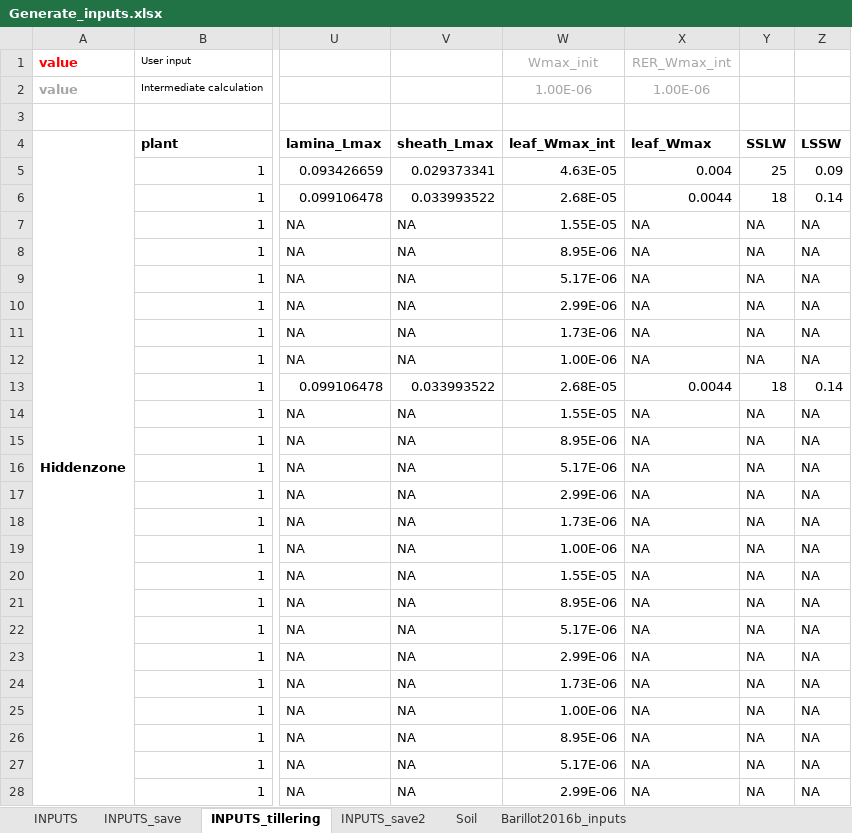
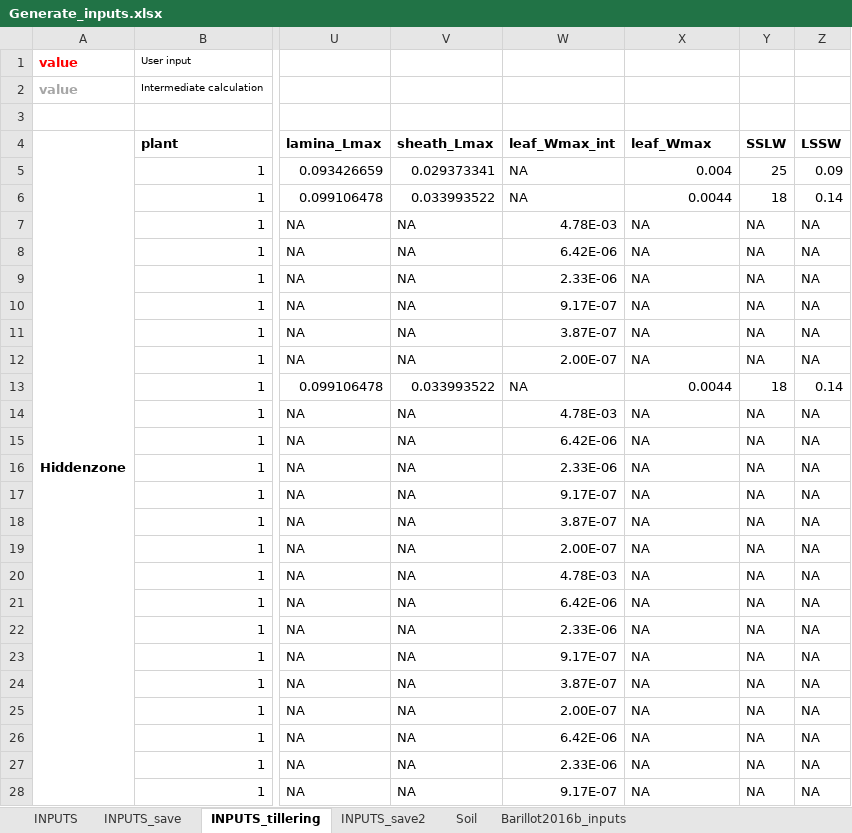
Before and after one commit to openalea-incubator/fspm-wheat, an Excel workbook: branches/tillering_hack/fspmwheat/inputs/Generate_inputs.xlsx, sheet INPUTS_tillering, drawn as a sheet; only a part is shown, gaps mark what is left out; values as stored, in another font and other column widths than the file's, no borders; the diff covers the shown part only; the diff names each change by its address in the sheet, - before the commit and + after, or states it on an @@ line.

Commit message:
Minor changes in the inputs + correction of on graph in the main

```diff
--- a/branches/tillering_hack/fspmwheat/inputs/Generate_inputs.xlsx (sheet INPUTS_tillering)
+++ b/branches/tillering_hack/fspmwheat/inputs/Generate_inputs.xlsx (sheet INPUTS_tillering)
-W1 (leaf_Wmax_int): Wmax_init
+W1 (leaf_Wmax_int): (empty)
-X1 (leaf_Wmax): RER_Wmax_int
+X1 (leaf_Wmax): (empty)
-W2 (leaf_Wmax_int): 1.00E-06
+W2 (leaf_Wmax_int): (empty)
-X2 (leaf_Wmax): 1.00E-06
+X2 (leaf_Wmax): (empty)
-W5 (leaf_Wmax_int): 4.63E-05
+W5 (leaf_Wmax_int): NA
-W6 (leaf_Wmax_int): 2.68E-05
+W6 (leaf_Wmax_int): NA
-W7 (leaf_Wmax_int): 1.55E-05
+W7 (leaf_Wmax_int): 4.78E-03
-W8 (leaf_Wmax_int): 8.95E-06
+W8 (leaf_Wmax_int): 6.42E-06
-W9 (leaf_Wmax_int): 5.17E-06
+W9 (leaf_Wmax_int): 2.33E-06
-W10 (leaf_Wmax_int): 2.99E-06
+W10 (leaf_Wmax_int): 9.17E-07
-W11 (leaf_Wmax_int): 1.73E-06
+W11 (leaf_Wmax_int): 3.87E-07
-W12 (leaf_Wmax_int): 1.00E-06
+W12 (leaf_Wmax_int): 2.00E-07
-W13 (leaf_Wmax_int): 2.68E-05
+W13 (leaf_Wmax_int): NA
-W14 (leaf_Wmax_int): 1.55E-05
+W14 (leaf_Wmax_int): 4.78E-03
-W15 (leaf_Wmax_int): 8.95E-06
+W15 (leaf_Wmax_int): 6.42E-06
-W16 (leaf_Wmax_int): 5.17E-06
+W16 (leaf_Wmax_int): 2.33E-06
-W17 (leaf_Wmax_int): 2.99E-06
+W17 (leaf_Wmax_int): 9.17E-07
-W18 (leaf_Wmax_int): 1.73E-06
+W18 (leaf_Wmax_int): 3.87E-07
-W19 (leaf_Wmax_int): 1.00E-06
+W19 (leaf_Wmax_int): 2.00E-07
-W20 (leaf_Wmax_int): 1.55E-05
+W20 (leaf_Wmax_int): 4.78E-03
-W21 (leaf_Wmax_int): 8.95E-06
+W21 (leaf_Wmax_int): 6.42E-06
-W22 (leaf_Wmax_int): 5.17E-06
+W22 (leaf_Wmax_int): 2.33E-06
-W23 (leaf_Wmax_int): 2.99E-06
+W23 (leaf_Wmax_int): 9.17E-07
-W24 (leaf_Wmax_int): 1.73E-06
+W24 (leaf_Wmax_int): 3.87E-07
-W25 (leaf_Wmax_int): 1.00E-06
+W25 (leaf_Wmax_int): 2.00E-07
-W26 (leaf_Wmax_int): 8.95E-06
+W26 (leaf_Wmax_int): 6.42E-06
-W27 (leaf_Wmax_int): 5.17E-06
+W27 (leaf_Wmax_int): 2.33E-06
-W28 (leaf_Wmax_int): 2.99E-06
+W28 (leaf_Wmax_int): 9.17E-07
```
Also changed, not shown: 6 edited cells elsewhere in this sheet, 2 other files.
